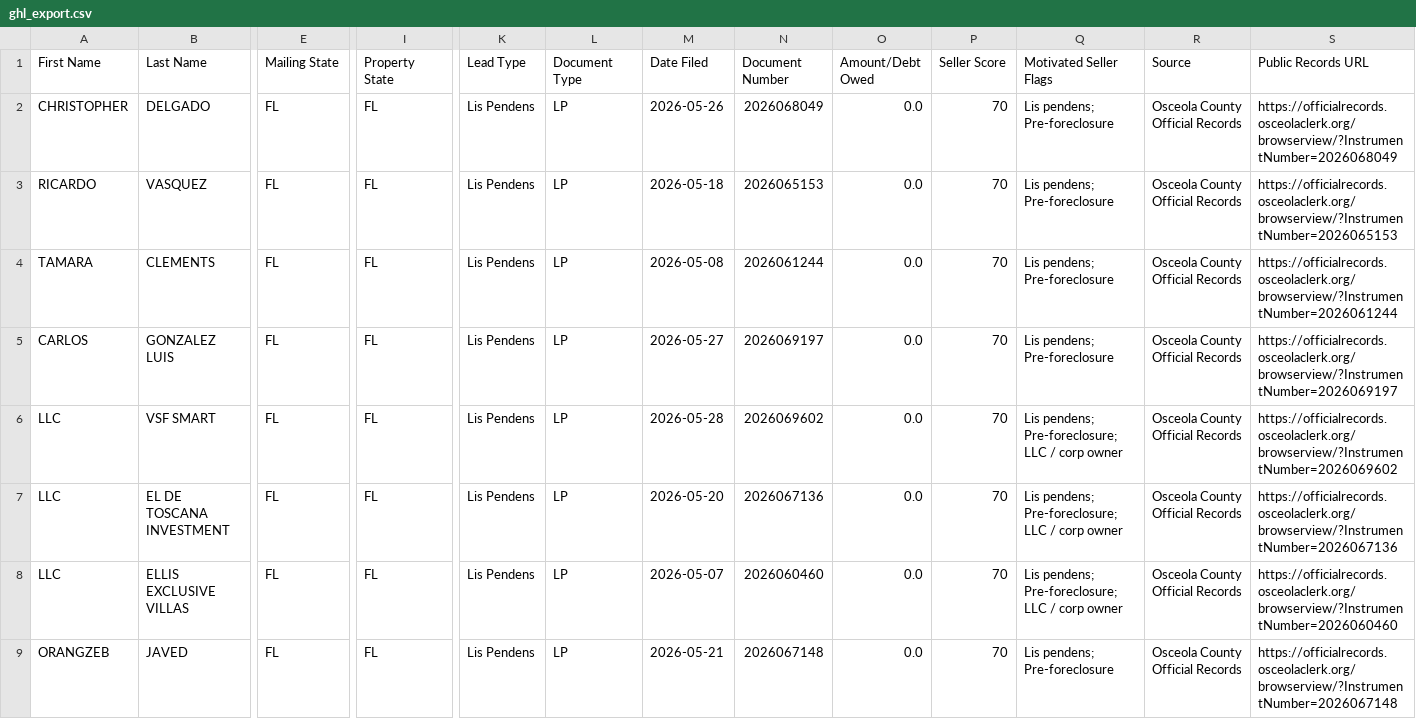
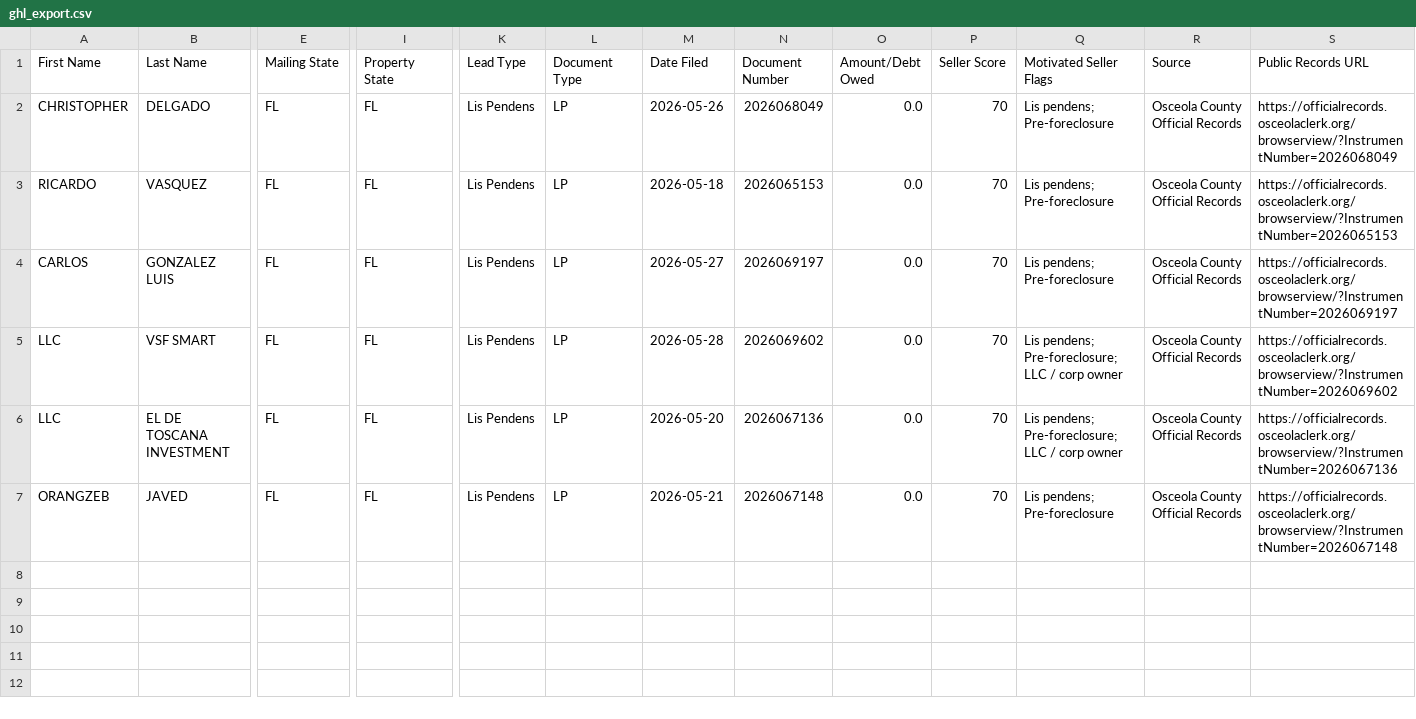
Before and after one commit to figlesias7/osceola-intel, a CSV file: data/ghl_export.csv, drawn as a sheet; only a part is shown, gaps mark what is left out; rows hold the shown columns only; the diff names each change by its address in the sheet, - before the commit and + after, or states it on an @@ line.

```diff
--- a/data/ghl_export.csv
+++ b/data/ghl_export.csv
-row 4: TAMARA | CLEMENTS | FL | FL | Lis Pendens | LP | 2026-05-08 | 2026061244 | 0.0 | 70 | Lis pendens; Pre-foreclosure | Osceola County Official Records | https://officialrecords.osceolaclerk.org/browserview/?InstrumentNumber=2026061244
-row 8: LLC | ELLIS EXCLUSIVE VILLAS | FL | FL | Lis Pendens | LP | 2026-05-07 | 2026060460 | 0.0 | 70 | Lis pendens; Pre-foreclosure; LLC / corp owner | Osceola County Official Records | https://officialrecords.osceolaclerk.org/browserview/?InstrumentNumber=2026060460
```
Also changed, not shown: 2 other files.
